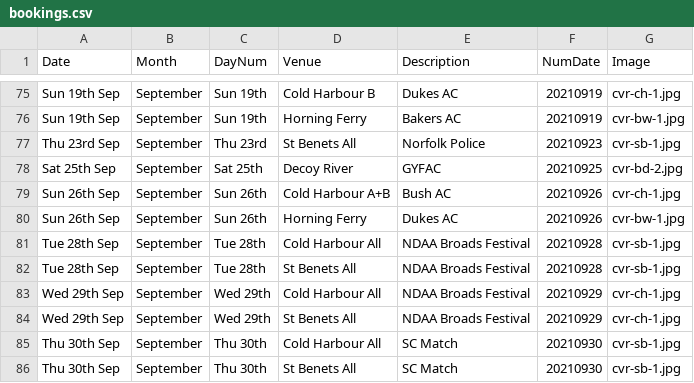
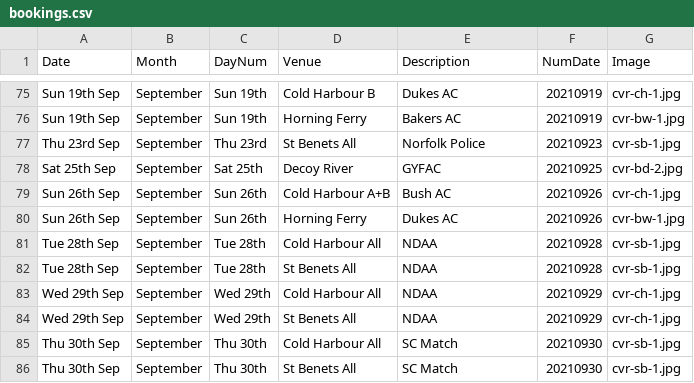
Before and after one commit to ndaa-developer/ndaa-release-two, a CSV file: _data/bookings.csv, drawn as a sheet; only a part is shown, gaps mark what is left out.

Commit message:
update bookings

```diff
--- a/_data/bookings.csv
+++ b/_data/bookings.csv
@@ -80,6 +80,6 @@ Sun 26th Sep,September,Sun 26th,Cold Harbour A+B,Bush AC,20210926,cvr-ch-1.jpg
 Sun 26th Sep,September,Sun 26th,Horning Ferry,Dukes AC,20210926,cvr-bw-1.jpg
-Tue 28th Sep,September,Tue 28th,Cold Harbour All,NDAA Broads Festival,20210928,cvr-sb-1.jpg
-Tue 28th Sep,September,Tue 28th,St Benets All,NDAA Broads Festival,20210928,cvr-sb-1.jpg
-Wed 29th Sep,September,Wed 29th,Cold Harbour All,NDAA Broads Festival,20210929,cvr-ch-1.jpg
-Wed 29th Sep,September,Wed 29th,St Benets All,NDAA Broads Festival,20210929,cvr-ch-1.jpg
+Tue 28th Sep,September,Tue 28th,Cold Harbour All,NDAA,20210928,cvr-sb-1.jpg
+Tue 28th Sep,September,Tue 28th,St Benets All,NDAA,20210928,cvr-sb-1.jpg
+Wed 29th Sep,September,Wed 29th,Cold Harbour All,NDAA,20210929,cvr-ch-1.jpg
+Wed 29th Sep,September,Wed 29th,St Benets All,NDAA,20210929,cvr-ch-1.jpg
 Thu 30th Sep,September,Thu 30th,Cold Harbour All,SC Match,20210930,cvr-sb-1.jpg
```
